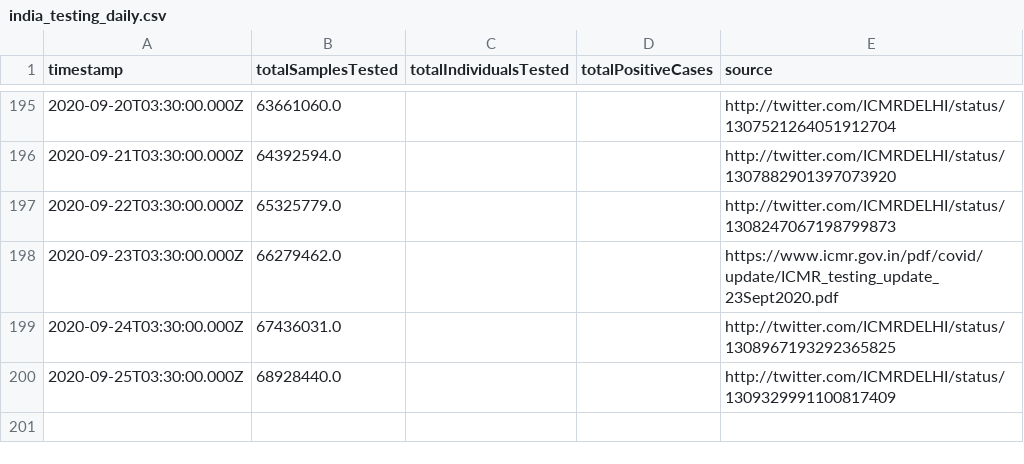
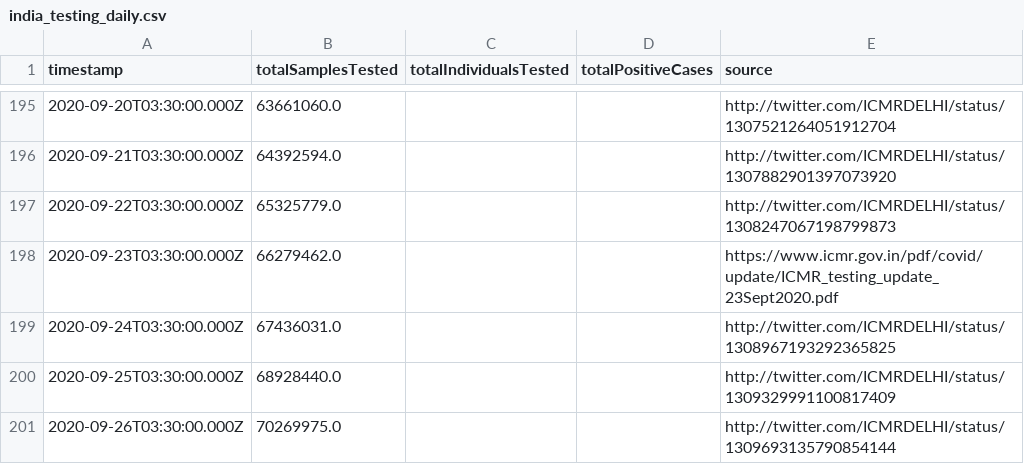
Before and after one commit to ianforme/india-covid-ql-helper, a CSV file: india_testing_daily.csv, drawn as a sheet; only a part is shown, gaps mark what is left out; the diff names each change by its address in the sheet, - before the commit and + after, or states it on an @@ line.

Commit message:
update

```diff
--- a/india_testing_daily.csv
+++ b/india_testing_daily.csv
+row 201: 2020-09-26T03:30:00.000Z | 70269975.0 |  |  | http://twitter.com/ICMRDELHI/status/1309693135790854144
```
